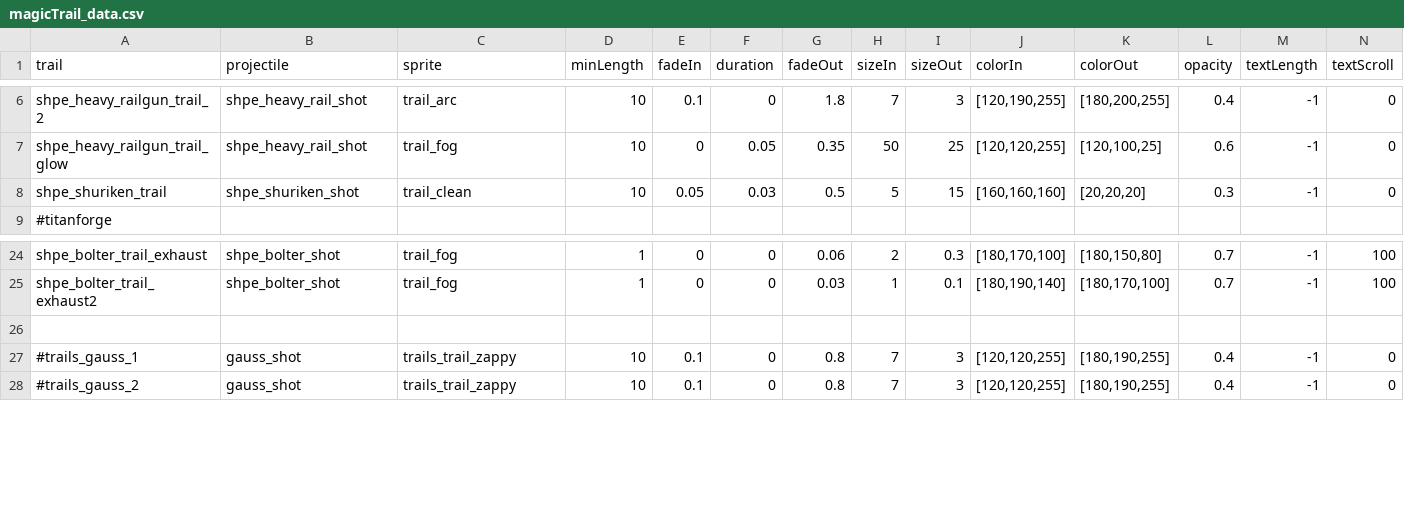
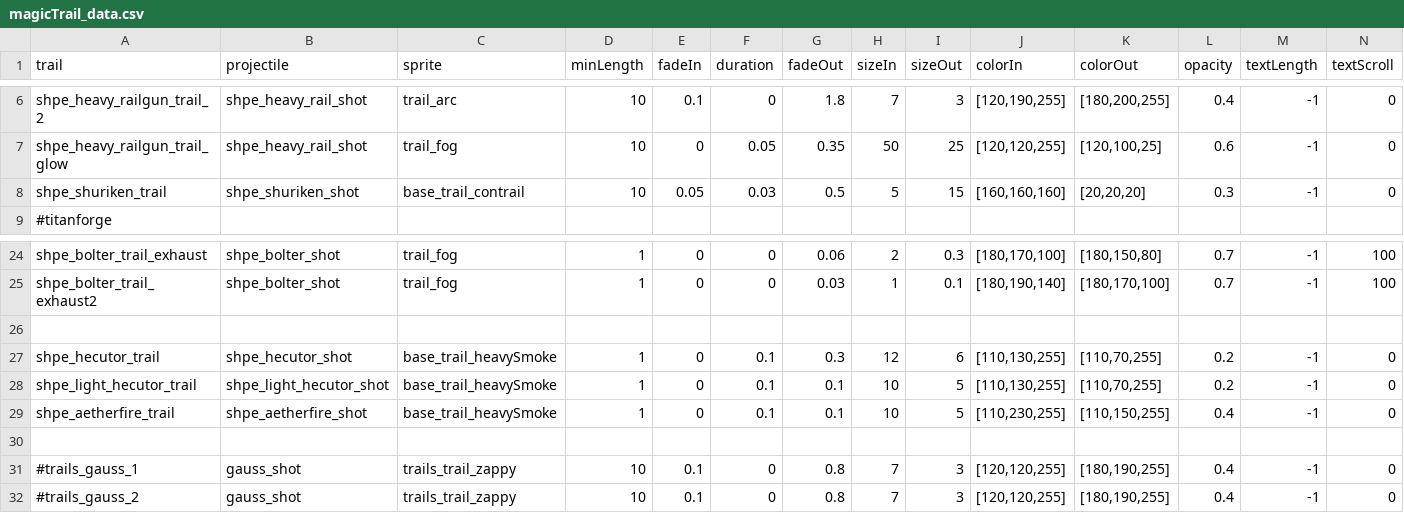
Before and after one commit to mok-slyk/Starhammer_40k_Persean_Expedition, a CSV file: data/config/modFiles/magicTrail_data.csv, drawn as a sheet; only a part is shown, gaps mark what is left out; rows hold the shown columns only; the diff names each change by its address in the sheet, - before the commit and + after, or states it on an @@ line.

```diff
--- a/data/config/modFiles/magicTrail_data.csv
+++ b/data/config/modFiles/magicTrail_data.csv
-C8 (sprite): trail_clean
+C8 (sprite): base_trail_contrail
+row 26: (empty)
+row 27: shpe_hecutor_trail | shpe_hecutor_shot | base_trail_heavySmoke | 1 | 0 | 0.1 | 0.3 | 12 | 6 | [110,130,255] | [110,70,255] | 0.2 | -1 | 0
+row 28: shpe_light_hecutor_trail | shpe_light_hecutor_shot | base_trail_heavySmoke | 1 | 0 | 0.1 | 0.1 | 10 | 5 | [110,130,255] | [110,70,255] | 0.2 | -1 | 0
+row 29: shpe_aetherfire_trail | shpe_aetherfire_shot | base_trail_heavySmoke | 1 | 0 | 0.1 | 0.1 | 10 | 5 | [110,230,255] | [110,150,255] | 0.4 | -1 | 0
```
Also changed, not shown: data/hullmods/hull_mods.csv, data/hulls/ship_data.csv, 50 other files.
